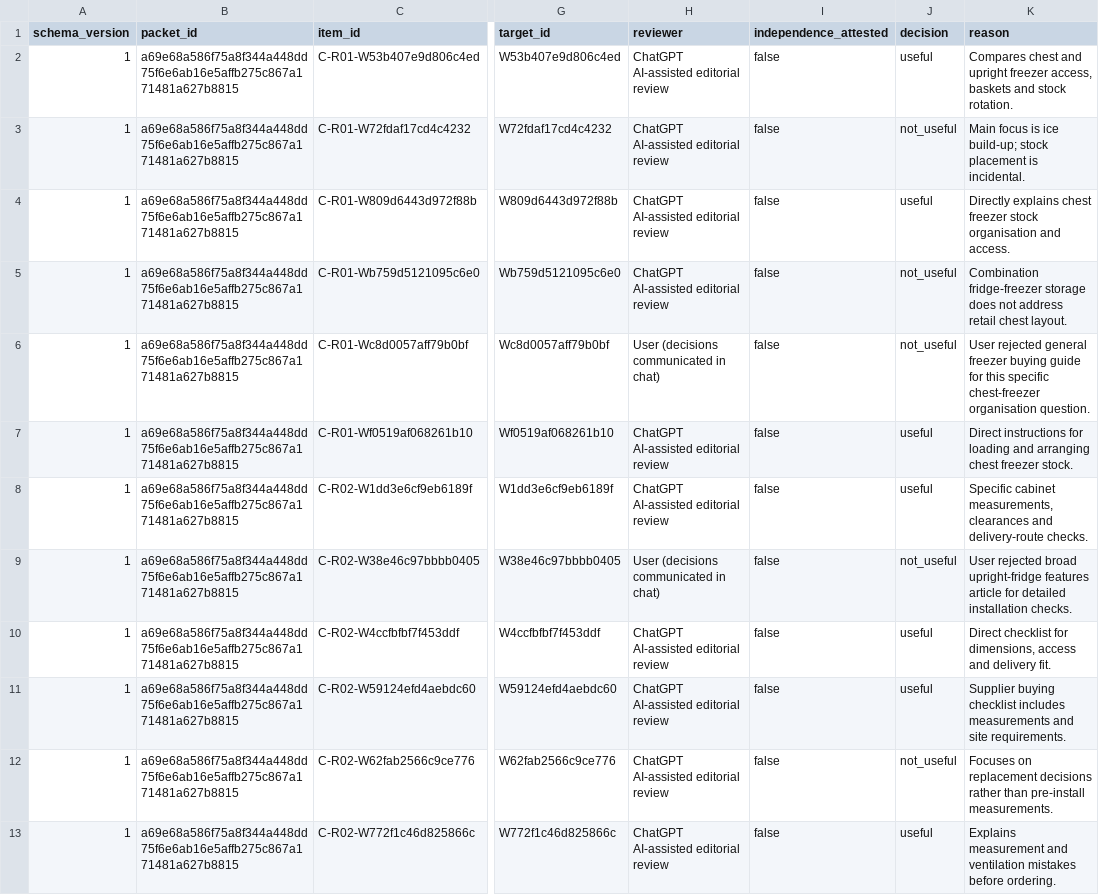
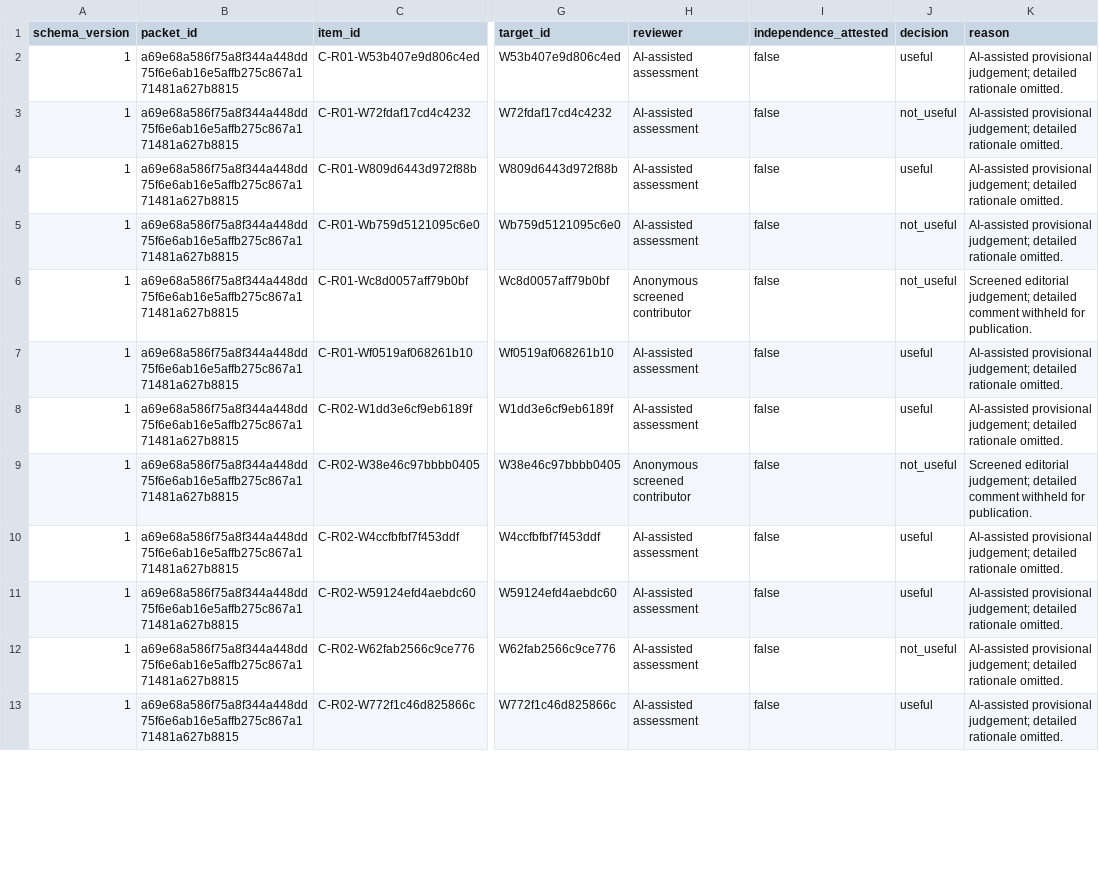
Before and after one commit to Chaytou-141/semantic-content-analyser, a CSV file: evaluations/phase3f/inputs/phase3e_reconciled_mixed_review.csv, drawn as a sheet; only a part is shown, gaps mark what is left out; the diff covers the shown part only; the diff names each change by its address in the sheet, - before the commit and + after, or states it on an @@ line.

Commit message:
Prepare repository for public release

```diff
--- a/evaluations/phase3f/inputs/phase3e_reconciled_mixed_review.csv
+++ b/evaluations/phase3f/inputs/phase3e_reconciled_mixed_review.csv
-H2:H5 (reviewer): ChatGPT AI-assisted editorial review
+H2:H5 (reviewer): AI-assisted assessment
-K2 (reason): Compares chest and upright freezer access, baskets and stock rotation.
+K2 (reason): AI-assisted provisional judgement; detailed rationale omitted.
-K3 (reason): Main focus is ice build-up; stock placement is incidental.
+K3 (reason): AI-assisted provisional judgement; detailed rationale omitted.
-K4 (reason): Directly explains chest freezer stock organisation and access.
+K4 (reason): AI-assisted provisional judgement; detailed rationale omitted.
-K5 (reason): Combination fridge-freezer storage does not address retail chest layout.
+K5 (reason): AI-assisted provisional judgement; detailed rationale omitted.
-H6 (reviewer): User (decisions communicated in chat)
+H6 (reviewer): Anonymous screened contributor
-K6 (reason): User rejected general freezer buying guide for this specific chest-freezer organisation question.
+K6 (reason): Screened editorial judgement; detailed comment withheld for publication.
-H7:H8 (reviewer): ChatGPT AI-assisted editorial review
+H7:H8 (reviewer): AI-assisted assessment
-K7 (reason): Direct instructions for loading and arranging chest freezer stock.
+K7 (reason): AI-assisted provisional judgement; detailed rationale omitted.
-K8 (reason): Specific cabinet measurements, clearances and delivery-route checks.
+K8 (reason): AI-assisted provisional judgement; detailed rationale omitted.
-H9 (reviewer): User (decisions communicated in chat)
+H9 (reviewer): Anonymous screened contributor
-K9 (reason): User rejected broad upright-fridge features article for detailed installation checks.
+K9 (reason): Screened editorial judgement; detailed comment withheld for publication.
-H10:H13 (reviewer): ChatGPT AI-assisted editorial review
+H10:H13 (reviewer): AI-assisted assessment
-K10 (reason): Direct checklist for dimensions, access and delivery fit.
+K10 (reason): AI-assisted provisional judgement; detailed rationale omitted.
-K11 (reason): Supplier buying checklist includes measurements and site requirements.
+K11 (reason): AI-assisted provisional judgement; detailed rationale omitted.
-K12 (reason): Focuses on replacement decisions rather than pre-install measurements.
+K12 (reason): AI-assisted provisional judgement; detailed rationale omitted.
-K13 (reason): Explains measurement and ventilation mistakes before ordering.
+K13 (reason): AI-assisted provisional judgement; detailed rationale omitted.
```
Also changed, not shown: 94 edited cells elsewhere in this file, evaluations/phase3f/inputs/phase3e_user_decisions_14.csv, 22 other files.
